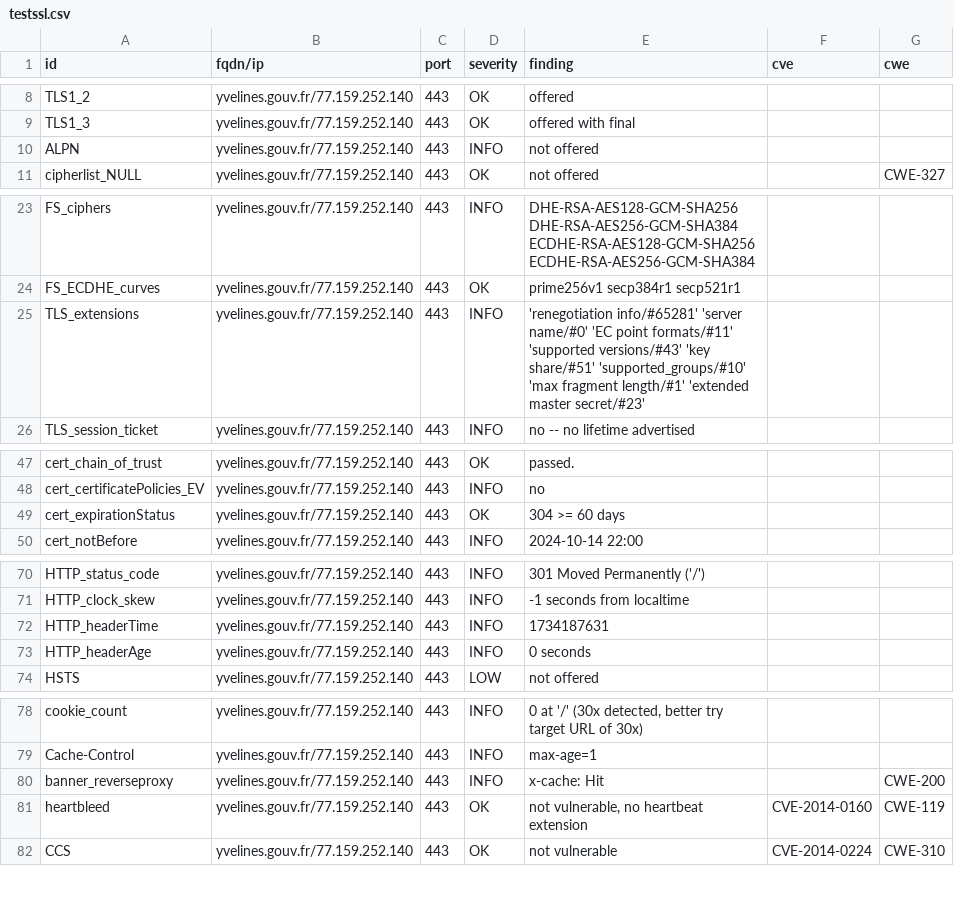
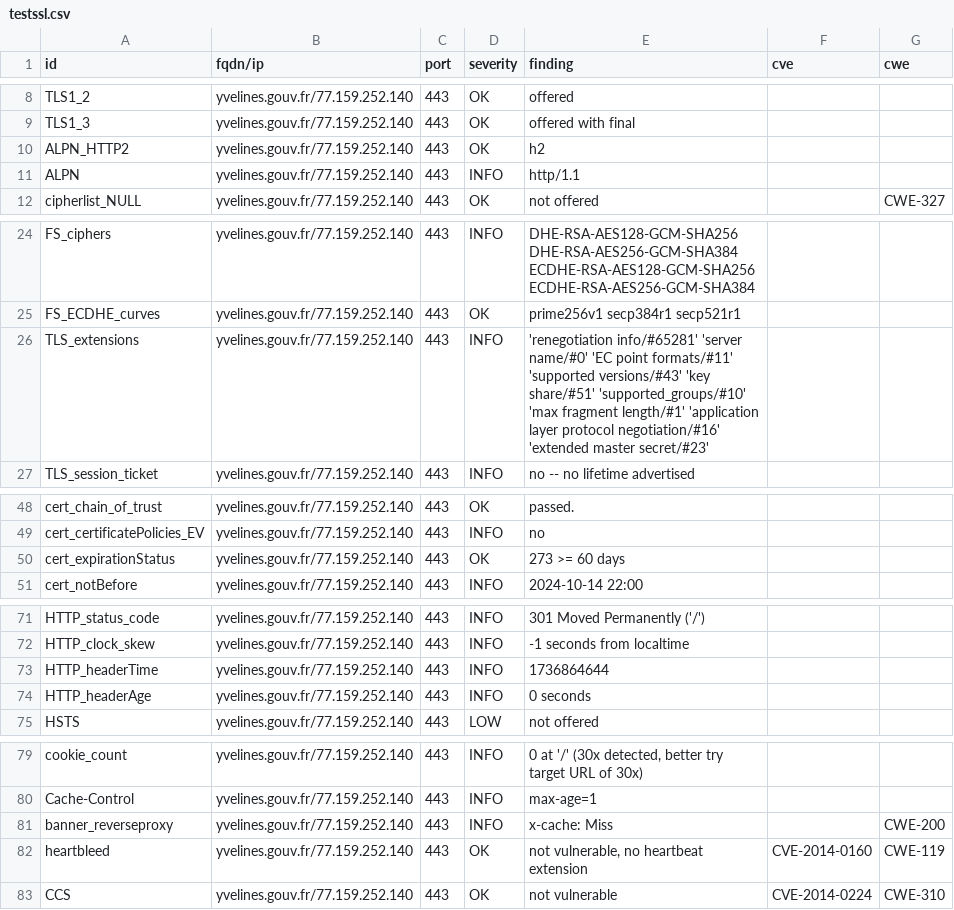
Before and after one commit to GKO-org/dashlordPrd10, a CSV file: results/aHR0cHM6Ly95dmVsaW5lcy5nb3V2LmZy/testssl.csv, drawn as a sheet; only a part is shown, gaps mark what is left out.

Commit message:
update: https://yvelines.gouv.fr

```diff
--- a/results/aHR0cHM6Ly95dmVsaW5lcy5nb3V2LmZy/testssl.csv
+++ b/results/aHR0cHM6Ly95dmVsaW5lcy5nb3V2LmZy/testssl.csv
@@ -9,3 +9,4 @@
 "TLS1_3","yvelines.gouv.fr/77.159.252.140","443","OK","offered with final","",""
-"ALPN","yvelines.gouv.fr/77.159.252.140","443","INFO","not offered","",""
+"ALPN_HTTP2","yvelines.gouv.fr/77.159.252.140","443","OK","h2","",""
+"ALPN","yvelines.gouv.fr/77.159.252.140","443","INFO","http/1.1","",""
 "cipherlist_NULL","yvelines.gouv.fr/77.159.252.140","443","OK","not offered","","CWE-327"
@@ -24,3 +25,3 @@
 "FS_ECDHE_curves","yvelines.gouv.fr/77.159.252.140","443","OK","prime256v1 secp384r1 secp521r1","",""
-"TLS_extensions","yvelines.gouv.fr/77.159.252.140","443","INFO","'renegotiation info/#65281' 'server name/#0' 'EC point formats/#11' 'supported versions/#43' 'key share/#51' 'supported_groups/#10' 'max fragment length/#1' 'extended master secret/#23'","",""
+"TLS_extensions","yvelines.gouv.fr/77.159.252.140","443","INFO","'renegotiation info/#65281' 'server name/#0' 'EC point formats/#11' 'supported versions/#43' 'key share/#51' 'supported_groups/#10' 'max fragment length/#1' 'application layer protocol negotiation/#16' 'extended master secret/#23'","",""
 "TLS_session_ticket","yvelines.gouv.fr/77.159.252.140","443","INFO","no -- no lifetime advertised","",""
@@ -48,3 +49,3 @@
 "cert_certificatePolicies_EV","yvelines.gouv.fr/77.159.252.140","443","INFO","no","",""
-"cert_expirationStatus","yvelines.gouv.fr/77.159.252.140","443","OK","304 >= 60 days","",""
+"cert_expirationStatus","yvelines.gouv.fr/77.159.252.140","443","OK","273 >= 60 days","",""
 "cert_notBefore","yvelines.gouv.fr/77.159.252.140","443","INFO","2024-10-14 22:00","",""
@@ -71,3 +72,3 @@
 "HTTP_clock_skew","yvelines.gouv.fr/77.159.252.140","443","INFO","-1 seconds from localtime","",""
-"HTTP_headerTime","yvelines.gouv.fr/77.159.252.140","443","INFO","1734187631","",""
+"HTTP_headerTime","yvelines.gouv.fr/77.159.252.140","443","INFO","1736864644","",""
 "HTTP_headerAge","yvelines.gouv.fr/77.159.252.140","443","INFO","0 seconds","",""
@@ -79,3 +80,3 @@
 "Cache-Control","yvelines.gouv.fr/77.159.252.140","443","INFO","max-age=1","",""
-"banner_reverseproxy","yvelines.gouv.fr/77.159.252.140","443","INFO","x-cache: Hit","","CWE-200"
+"banner_reverseproxy","yvelines.gouv.fr/77.159.252.140","443","INFO","x-cache: Miss","","CWE-200"
 "heartbleed","yvelines.gouv.fr/77.159.252.140","443","OK","not vulnerable, no heartbeat extension","CVE-2014-0160","CWE-119"
```
Also changed, not shown: 10 other files.
